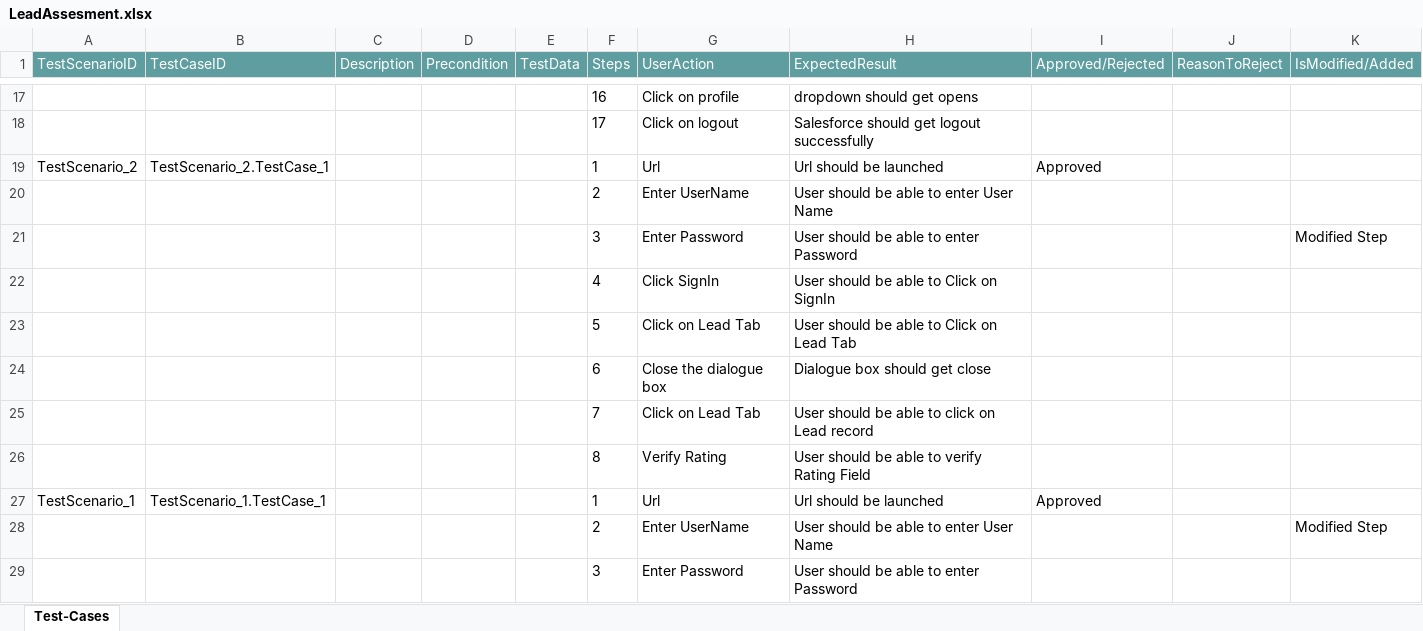
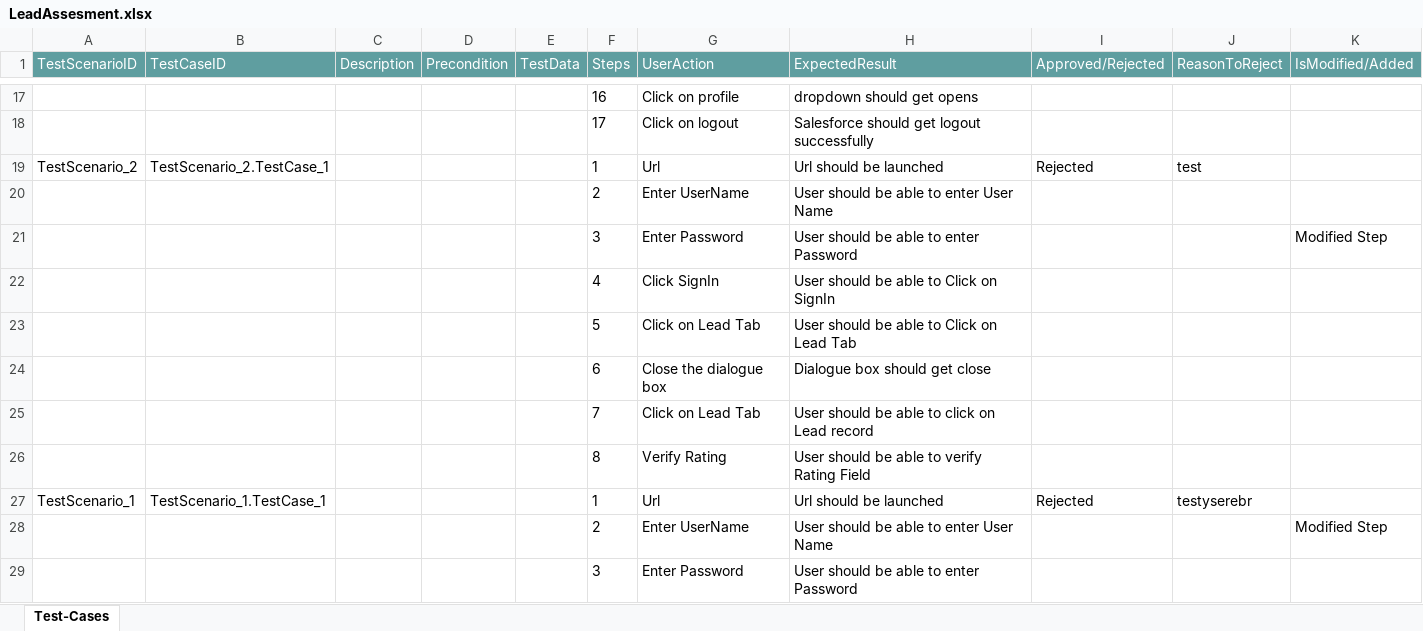
Before and after one commit to ShaikMohamedIrfan/Traning, an Excel workbook: LeadAssesment.xlsx, sheet Test-Cases, drawn as a sheet; only a part is shown, gaps mark what is left out; values as stored, in another font and other column widths than the file's, no borders; table styles not drawn; the diff names each change by its address in the sheet, - before the commit and + after, or states it on an @@ line.

Commit message:
Add files via upload

```diff
--- a/LeadAssesment.xlsx (sheet Test-Cases)
+++ b/LeadAssesment.xlsx (sheet Test-Cases)
-I19 (Approved/Rejected): Approved
+I19 (Approved/Rejected): Rejected
-J19 (ReasonToReject): (empty)
+J19 (ReasonToReject): test
-I27 (Approved/Rejected): Approved
+I27 (Approved/Rejected): Rejected
-J27 (ReasonToReject): (empty)
+J27 (ReasonToReject): testyserebr
```
